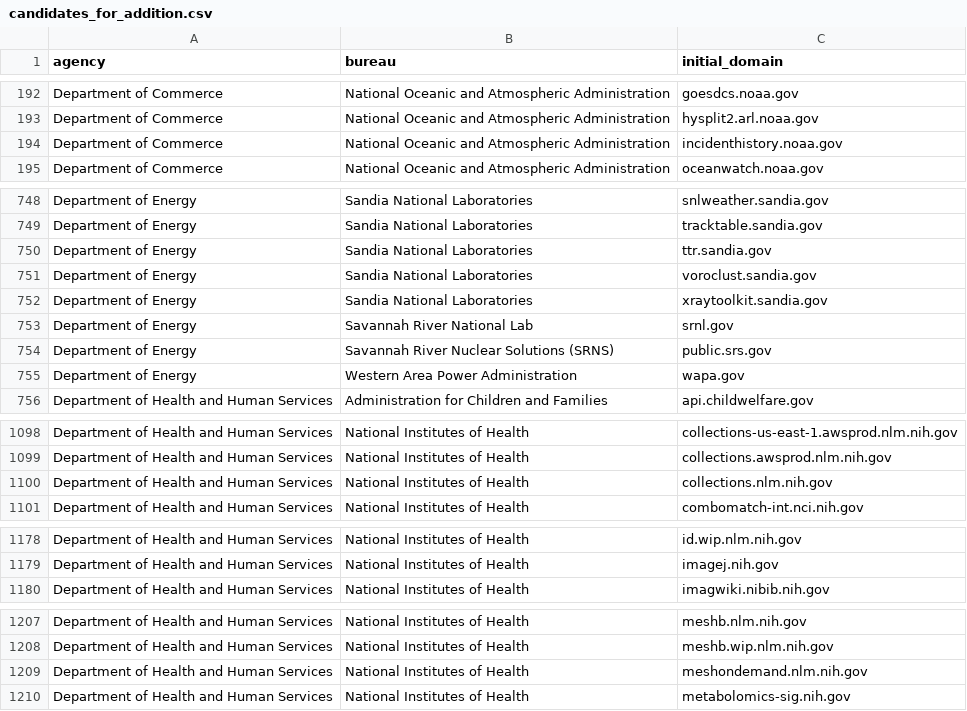
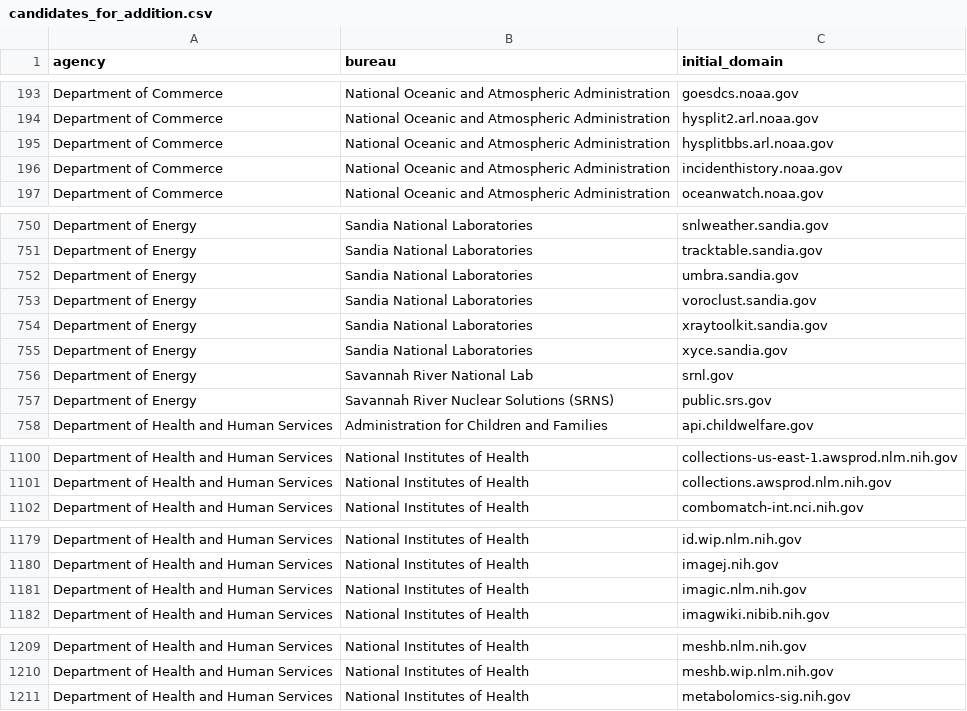
Before and after one commit to GSA/public-website-inventory, a CSV file: reports/candidates_for_addition.csv, drawn as a sheet; only a part is shown, gaps mark what is left out; the diff covers the shown part only.

```diff
--- a/reports/candidates_for_addition.csv
+++ b/reports/candidates_for_addition.csv
@@ -193,2 +194,3 @@ Department of Commerce,National Oceanic and Atmospheric Administration,goesdcs.n
 Department of Commerce,National Oceanic and Atmospheric Administration,hysplit2.arl.noaa.gov
+Department of Commerce,National Oceanic and Atmospheric Administration,hysplitbbs.arl.noaa.gov
 Department of Commerce,National Oceanic and Atmospheric Administration,incidenthistory.noaa.gov
@@ -749,8 +751,8 @@ Department of Energy,Sandia National Laboratories,snlweather.sandia.gov
 Department of Energy,Sandia National Laboratories,tracktable.sandia.gov
-Department of Energy,Sandia National Laboratories,ttr.sandia.gov
+Department of Energy,Sandia National Laboratories,umbra.sandia.gov
 Department of Energy,Sandia National Laboratories,voroclust.sandia.gov
 Department of Energy,Sandia National Laboratories,xraytoolkit.sandia.gov
+Department of Energy,Sandia National Laboratories,xyce.sandia.gov
 Department of Energy,Savannah River National Lab,srnl.gov
 Department of Energy,Savannah River Nuclear Solutions (SRNS),public.srs.gov
-Department of Energy,Western Area Power Administration,wapa.gov
 Department of Health and Human Services,Administration for Children and Families,api.childwelfare.gov
@@ -1099,3 +1101,2 @@ Department of Health and Human Services,National Institutes of Health,collection
 Department of Health and Human Services,National Institutes of Health,collections.awsprod.nlm.nih.gov
-Department of Health and Human Services,National Institutes of Health,collections.nlm.nih.gov
 Department of Health and Human Services,National Institutes of Health,combomatch-int.nci.nih.gov
@@ -1179,2 +1180,3 @@ Department of Health and Human Services,National Institutes of Health,id.wip.nlm
 Department of Health and Human Services,National Institutes of Health,imagej.nih.gov
+Department of Health and Human Services,National Institutes of Health,imagic.nlm.nih.gov
 Department of Health and Human Services,National Institutes of Health,imagwiki.nibib.nih.gov
@@ -1208,3 +1210,2 @@ Department of Health and Human Services,National Institutes of Health,meshb.nlm.
 Department of Health and Human Services,National Institutes of Health,meshb.wip.nlm.nih.gov
-Department of Health and Human Services,National Institutes of Health,meshondemand.nlm.nih.gov
 Department of Health and Human Services,National Institutes of Health,metabolomics-sig.nih.gov
```
Also changed, not shown: 6 added rows and 4 removed rows elsewhere in this file, 2 other files.
